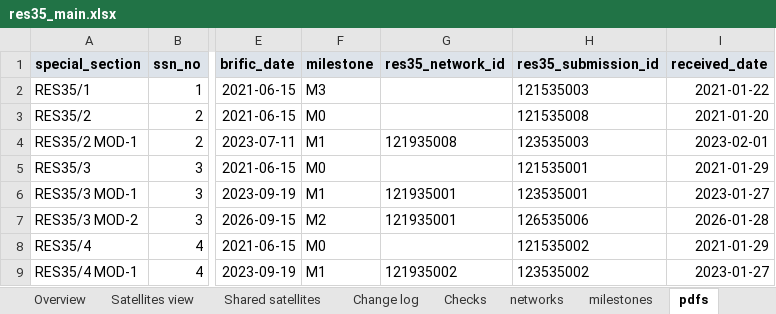
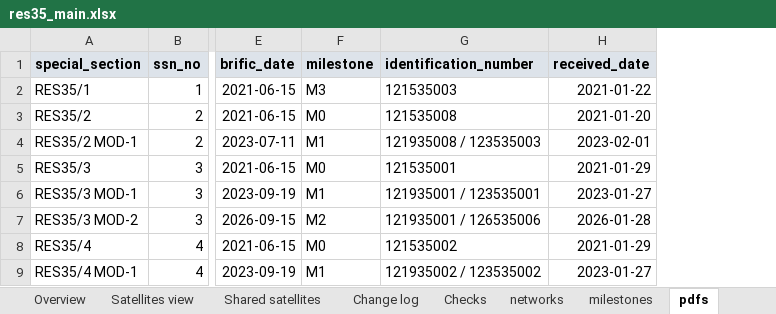
Before and after one commit to vivica-odum/res35_pipeline, an Excel workbook: output/res35_main.xlsx, sheet pdfs, drawn as a sheet; only a part is shown, gaps mark what is left out; values as stored, in another font and other column widths than the file's, no borders; removed rows and columns are numbered as before the commit, all else as after; the diff names each change by its address in the sheet, - before the commit and + after, or states it on an @@ line.

```diff
--- a/output/res35_main.xlsx (sheet pdfs)
+++ b/output/res35_main.xlsx (sheet pdfs)
-column G (res35_network_id), rows 4-9: 121935008 |  | 121935001 | 121935001 |  | 121935002
-column H (res35_submission_id), rows 2-9: 121535003 | 121535008 | 123535003 | 121535001 | 123535001 | 126535006 | 121535002 | 123535002
+column G (identification_number), rows 2-9: 121535003 | 121535008 | 121935008 / 123535003 | 121535001 | 121935001 / 123535001 | 121935001 / 126535006 | 121535002 | 121935002 / 123535002
```
Also changed, not shown: sheet satellites, sheet Satellites view, sheet README, output/res35_frequency_addon.xlsx, 3 other files.
